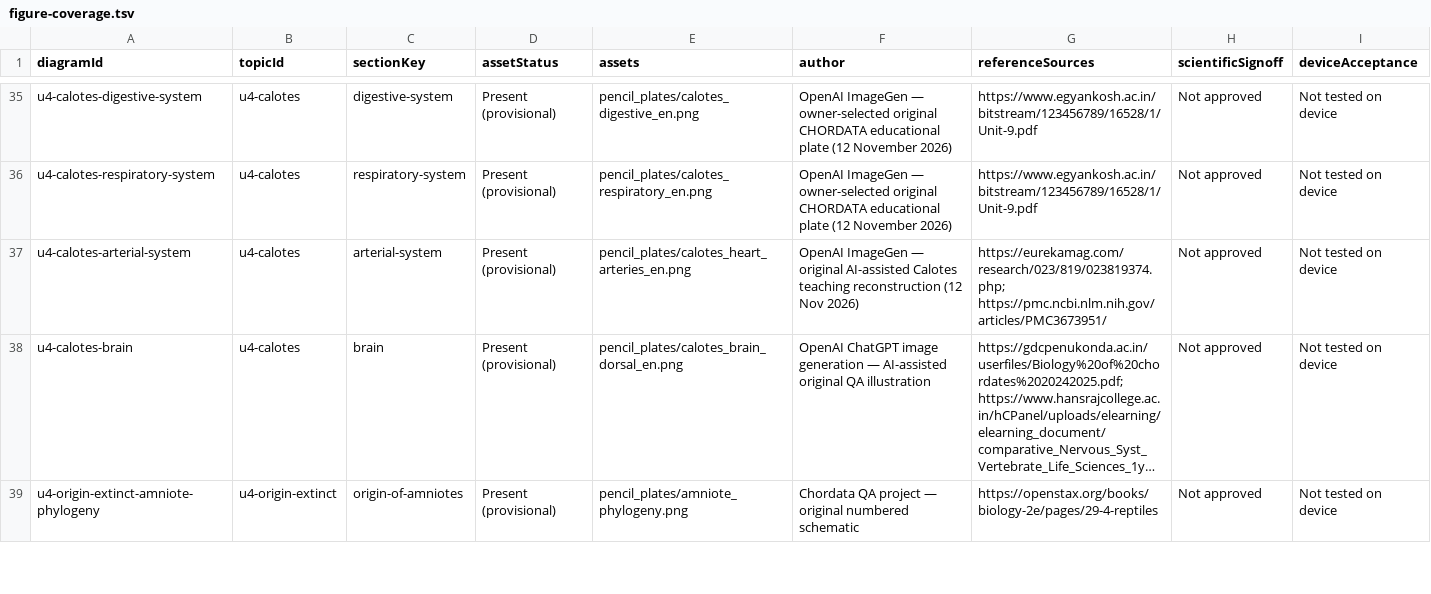
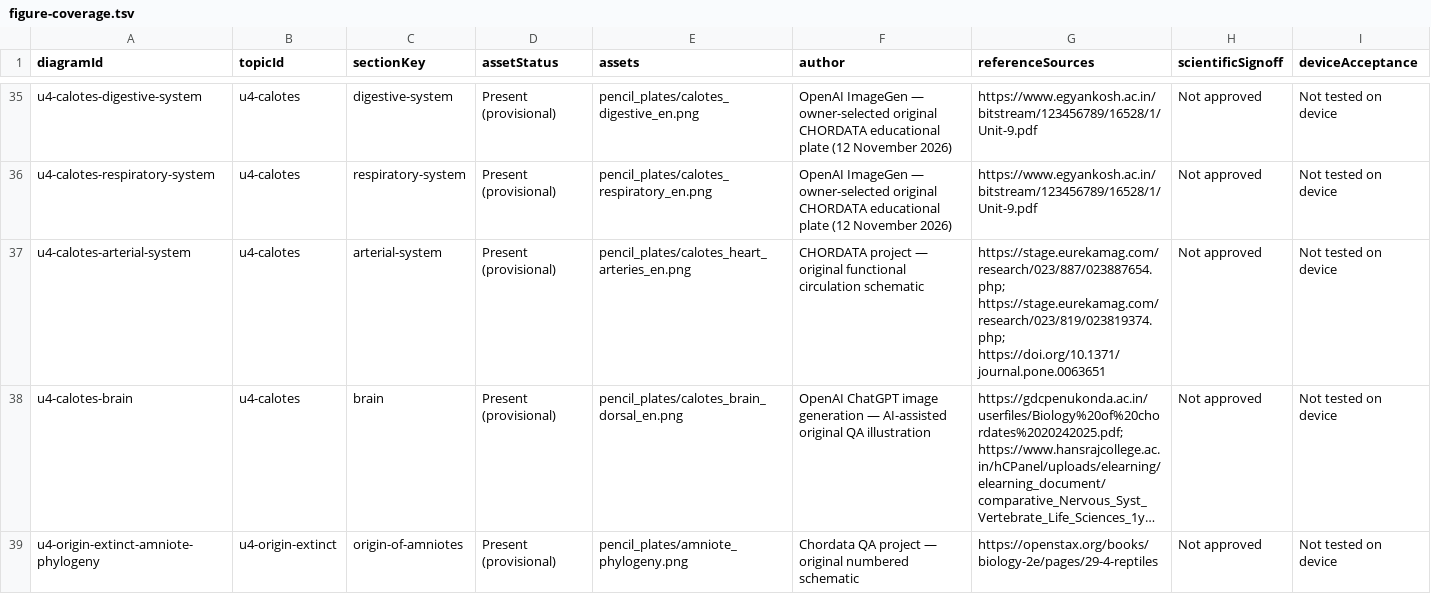
Before and after one commit to rameshgascngl-create/Chordata, a TSV file: docs/figure-coverage.tsv, drawn as a sheet; only a part is shown, gaps mark what is left out; long unchanged cells end in …; the diff names each change by its address in the sheet, - before the commit and + after, or states it on an @@ line.

```diff
--- a/docs/figure-coverage.tsv
+++ b/docs/figure-coverage.tsv
-F37 (author): OpenAI ImageGen — original AI-assisted Calotes teaching reconstruction (12 Nov 2026)
+F37 (author): CHORDATA project — original functional circulation schematic
-G37 (referenceSources): https://eurekamag.com/research/023/819/023819374.php; https://pmc.ncbi.nlm.nih.gov/articles/PMC3673951/
+G37 (referenceSources): https://stage.eurekamag.com/research/023/887/023887654.php; https://stage.eurekamag.com/research/023/819/023819374.php; https://doi.org/10.1371/journal.pone.0063651
```
Also changed, not shown: docs/FIGURE_REVIEW_REGISTER_64.csv, 7 other files.
